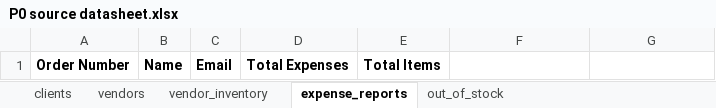
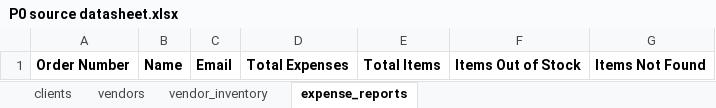
Before and after one commit to 210927-Reston-UiPath/Yu_T_Bradburn_K-P0, an Excel workbook: P0 source datasheet.xlsx, sheet expense_reports, drawn as a sheet; values as stored, in another font and other column widths than the file's, no borders; the diff names each change by its address in the sheet, - before the commit and + after, or states it on an @@ line.

Commit message:
Revert "P0 source datasheet updated with out_of_stock sheet, moved out of expense_reports"
This reverts commit 07aebe3fdd64633332e3df83958243b18dfc1425.

```diff
--- a/P0 source datasheet.xlsx (sheet expense_reports)
+++ b/P0 source datasheet.xlsx (sheet expense_reports)
-sheet tab: out_of_stock
-F1: (empty)
+F1: Items Out of Stock
-G1: (empty)
+G1: Items Not Found
```
